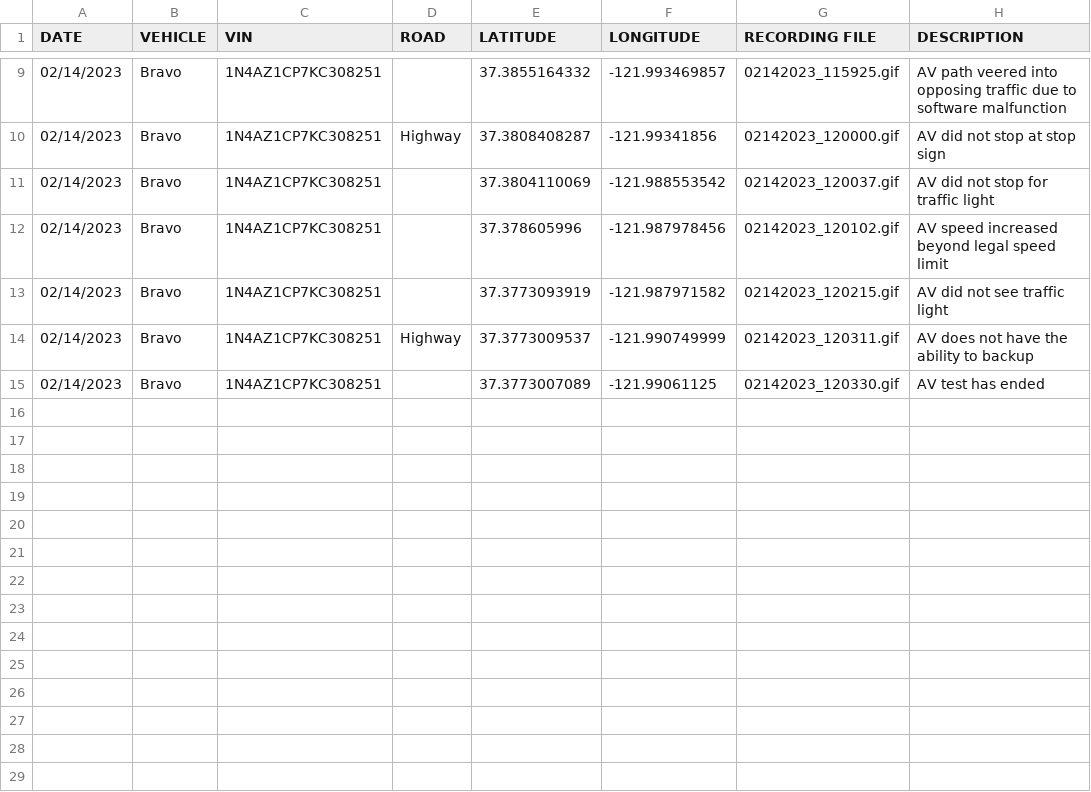
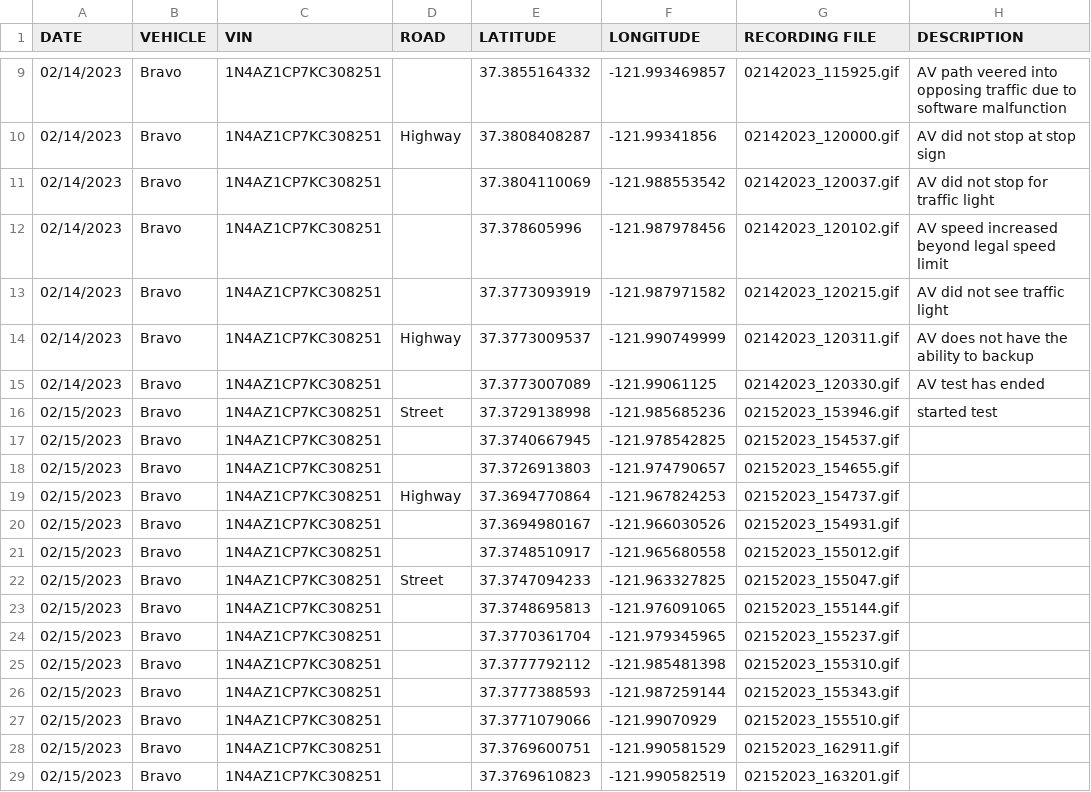
Before and after one commit to twintersx/de_report_gui, a CSV file: reports.csv, drawn as a sheet; only a part is shown, gaps mark what is left out.

```diff
--- a/reports.csv
+++ b/reports.csv
@@ -15 +15,15 @@ DATE,VEHICLE,VIN,ROAD,LATITUDE,LONGITUDE,RECORDING FILE,DESCRIPTION
 02/14/2023,Bravo,1N4AZ1CP7KC308251,,37.3773007089,-121.99061125,02142023_120330.gif,AV test has ended
+02/15/2023,Bravo,1N4AZ1CP7KC308251,Street,37.3729138998,-121.985685236,02152023_153946.gif,started test
+02/15/2023,Bravo,1N4AZ1CP7KC308251,,37.3740667945,-121.978542825,02152023_154537.gif,
+02/15/2023,Bravo,1N4AZ1CP7KC308251,,37.3726913803,-121.974790657,02152023_154655.gif,
+02/15/2023,Bravo,1N4AZ1CP7KC308251,Highway,37.3694770864,-121.967824253,02152023_154737.gif,
+02/15/2023,Bravo,1N4AZ1CP7KC308251,,37.3694980167,-121.966030526,02152023_154931.gif,
+02/15/2023,Bravo,1N4AZ1CP7KC308251,,37.3748510917,-121.965680558,02152023_155012.gif,
+02/15/2023,Bravo,1N4AZ1CP7KC308251,Street,37.3747094233,-121.963327825,02152023_155047.gif,
+02/15/2023,Bravo,1N4AZ1CP7KC308251,,37.3748695813,-121.976091065,02152023_155144.gif,
+02/15/2023,Bravo,1N4AZ1CP7KC308251,,37.3770361704,-121.979345965,02152023_155237.gif,
+02/15/2023,Bravo,1N4AZ1CP7KC308251,,37.3777792112,-121.985481398,02152023_155310.gif,
+02/15/2023,Bravo,1N4AZ1CP7KC308251,,37.3777388593,-121.987259144,02152023_155343.gif,
+02/15/2023,Bravo,1N4AZ1CP7KC308251,,37.3771079066,-121.99070929,02152023_155510.gif,
+02/15/2023,Bravo,1N4AZ1CP7KC308251,,37.3769600751,-121.990581529,02152023_162911.gif,
+02/15/2023,Bravo,1N4AZ1CP7KC308251,,37.3769610823,-121.990582519,02152023_163201.gif,
```
Also changed, not shown: 3 other files.
